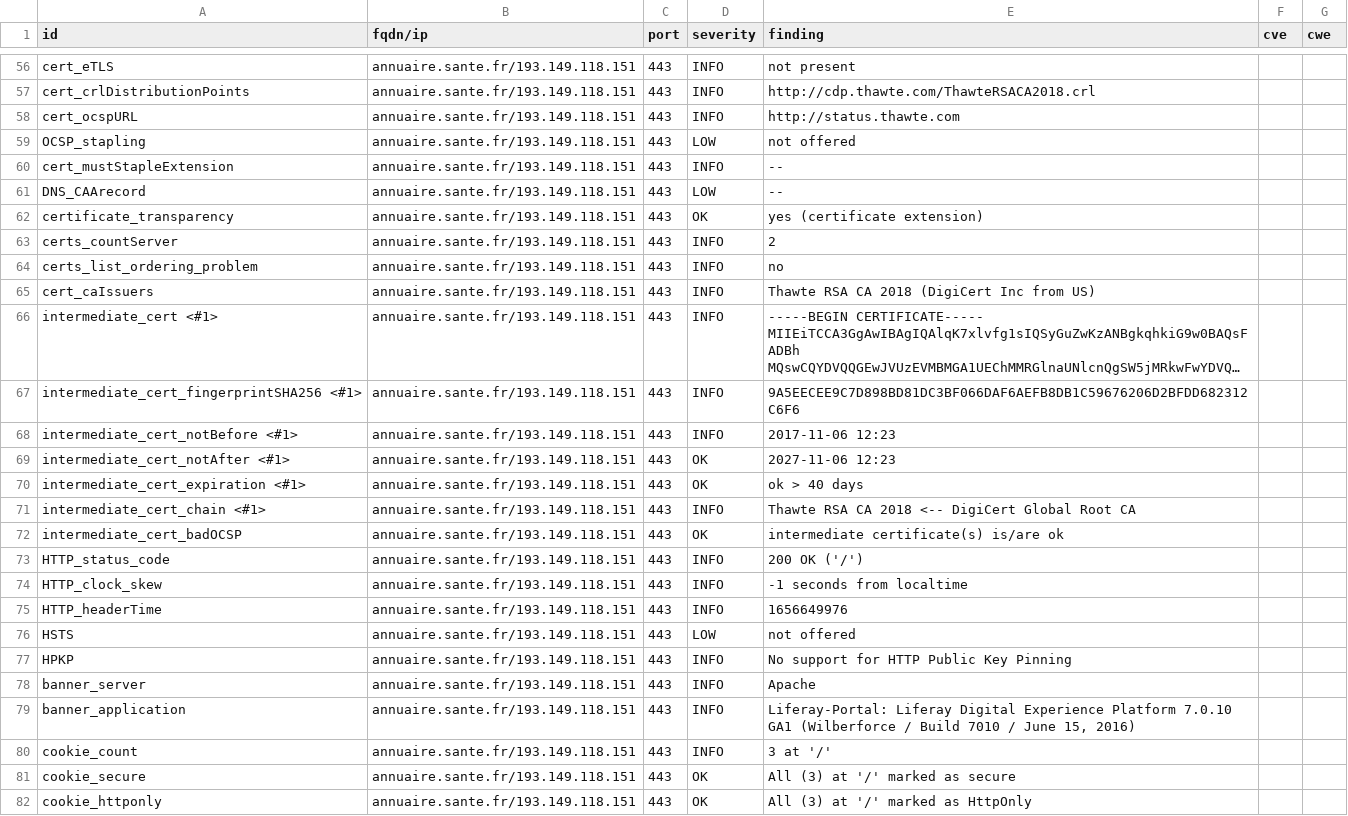
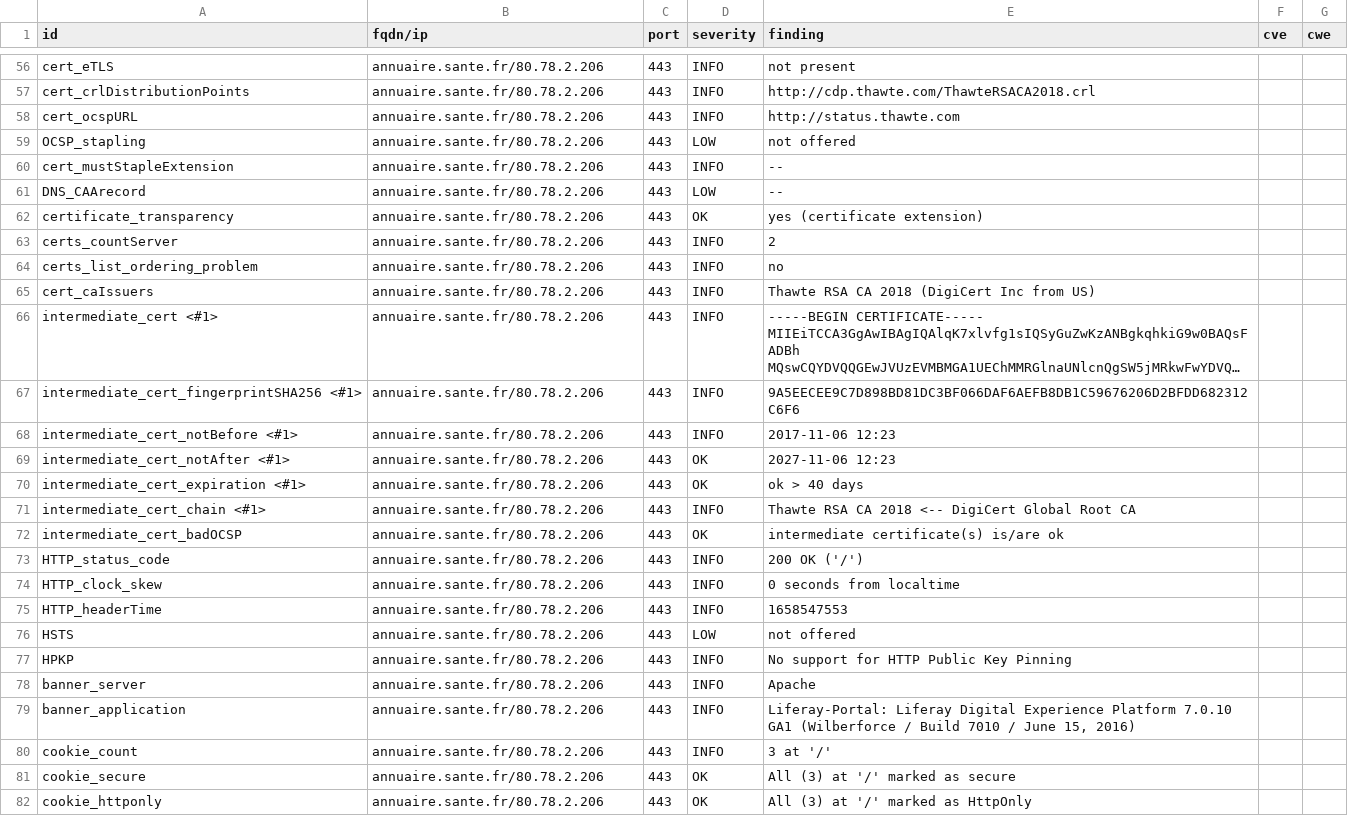
Before and after one commit to ansforge/dashlord, a CSV file: results/aHR0cHM6Ly9hbm51YWlyZS5zYW50ZS5mcg==/testssl.csv, drawn as a sheet; only a part is shown, gaps mark what is left out; long unchanged cells end in …; the diff covers the shown part only; the diff names each change by its address in the sheet, - before the commit and + after, or states it on an @@ line.

Commit message:
update: https://annuaire.sante.fr

```diff
--- a/results/aHR0cHM6Ly9hbm51YWlyZS5zYW50ZS5mcg==/testssl.csv
+++ b/results/aHR0cHM6Ly9hbm51YWlyZS5zYW50ZS5mcg==/testssl.csv
-B56:B82 (fqdn/ip): annuaire.sante.fr/193.149.118.151
+B56:B82 (fqdn/ip): annuaire.sante.fr/80.78.2.206
-E74 (finding): -1 seconds from localtime
+E74 (finding): 0 seconds from localtime
-E75 (finding): 1656649976
+E75 (finding): 1658547553
```
Also changed, not shown: 143 edited cells elsewhere in this file, 18 other files.
